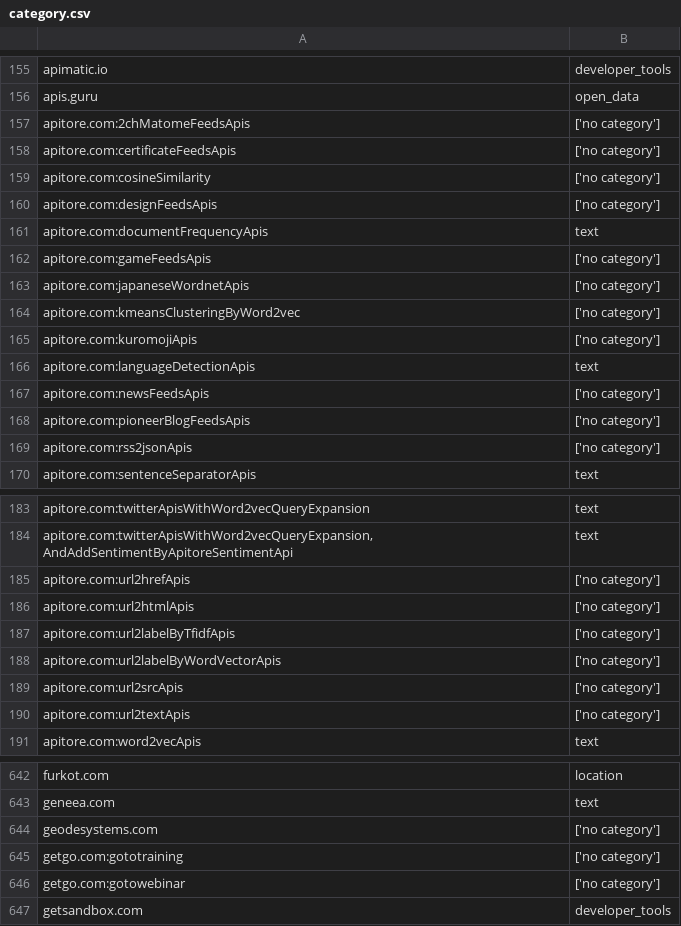
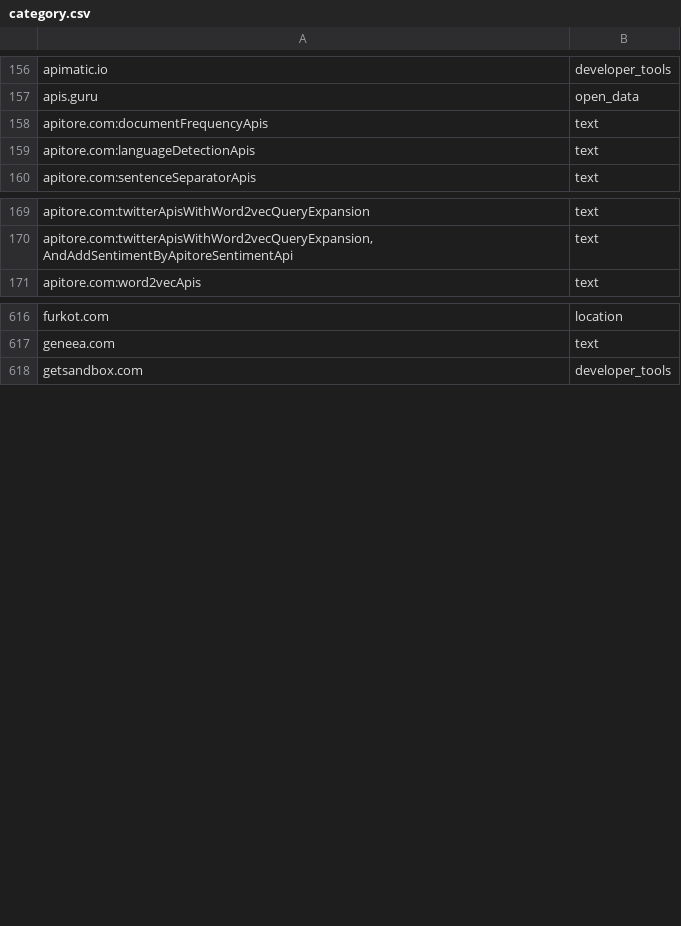
Before and after one commit to pmanlukas/thesisdata, a CSV file: category.csv, drawn as a sheet; only a part is shown, gaps mark what is left out; the diff covers the shown part only.

```diff
--- a/category.csv
+++ b/category.csv
@@ -156,15 +157,4 @@ apimatic.io,developer_tools
 apis.guru,open_data
-apitore.com:2chMatomeFeedsApis,['no category']
-apitore.com:certificateFeedsApis,['no category']
-apitore.com:cosineSimilarity,['no category']
-apitore.com:designFeedsApis,['no category']
 apitore.com:documentFrequencyApis,text
-apitore.com:gameFeedsApis,['no category']
-apitore.com:japaneseWordnetApis,['no category']
-apitore.com:kmeansClusteringByWord2vec,['no category']
-apitore.com:kuromojiApis,['no category']
 apitore.com:languageDetectionApis,text
-apitore.com:newsFeedsApis,['no category']
-apitore.com:pioneerBlogFeedsApis,['no category']
-apitore.com:rss2jsonApis,['no category']
 apitore.com:sentenceSeparatorApis,text
@@ -184,8 +170,2 @@ apitore.com:twitterApisWithWord2vecQueryExpansion,text
 "apitore.com:twitterApisWithWord2vecQueryExpansion,AndAddSentimentByApitoreSentimentApi",text
-apitore.com:url2hrefApis,['no category']
-apitore.com:url2htmlApis,['no category']
-apitore.com:url2labelByTfidfApis,['no category']
-apitore.com:url2labelByWordVectorApis,['no category']
-apitore.com:url2srcApis,['no category']
-apitore.com:url2textApis,['no category']
 apitore.com:word2vecApis,text
@@ -643,5 +617,2 @@ furkot.com,location
 geneea.com,text
-geodesystems.com,['no category']
-getgo.com:gototraining,['no category']
-getgo.com:gotowebinar,['no category']
 getsandbox.com,developer_tools
```
Also changed, not shown: 2 added rows and 70 removed rows elsewhere in this file, 10 other files.
